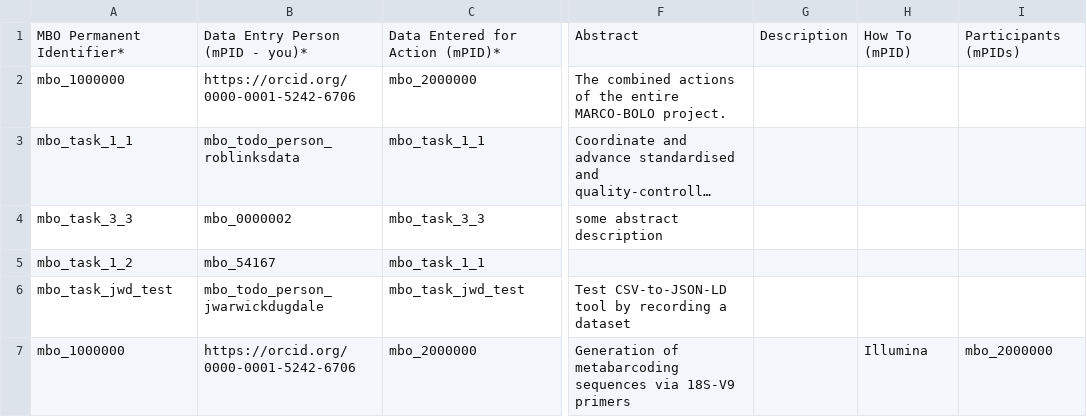
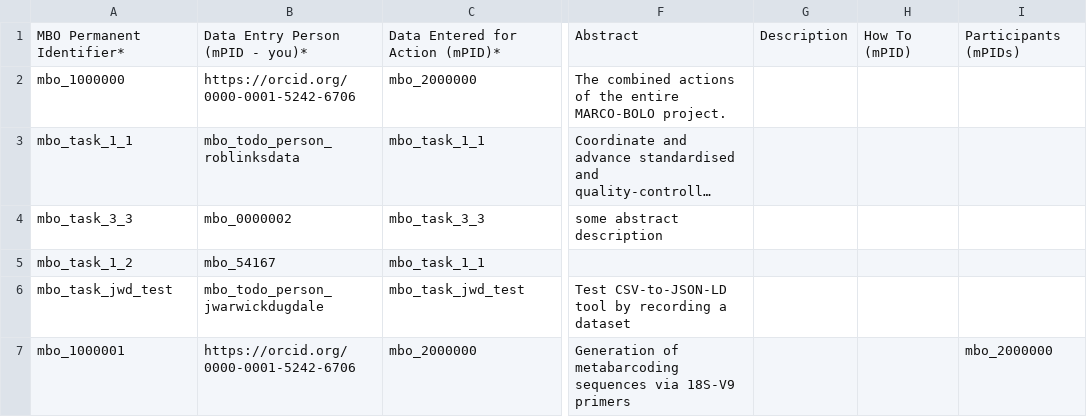
Before and after one commit to marco-bolo/csv-to-json-ld, a CSV file: Action.csv, drawn as a sheet; only a part is shown, gaps mark what is left out; long unchanged cells end in …; the diff names each change by its address in the sheet, - before the commit and + after, or states it on an @@ line.

Commit message:
Attempted corrections after second trial session
Still working on addition of information pertaining to L4 timeseries L4 metabarcoding dataset

```diff
--- a/Action.csv
+++ b/Action.csv
-A7: mbo_1000000
+A7: mbo_1000001
-H7: Illumina
+H7: (empty)
```
Also changed, not shown: Place.csv, 1 other file.
